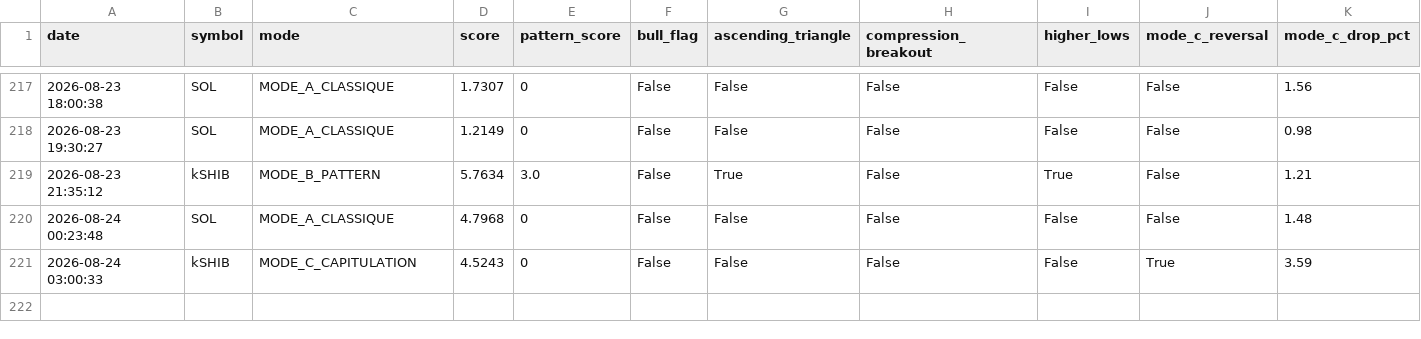
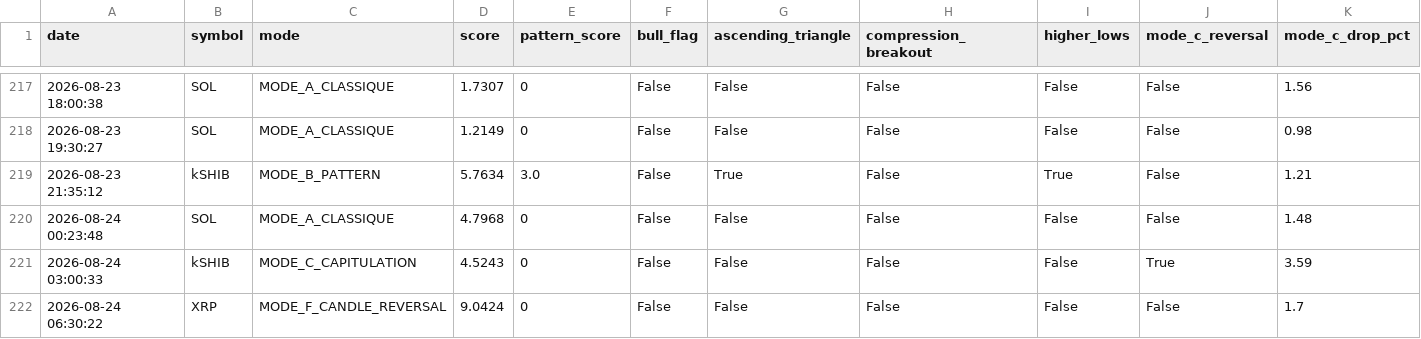
Before and after one commit to frisoo70-ux/trading-bot-data, a CSV file: bot-data/trades.csv, drawn as a sheet; only a part is shown, gaps mark what is left out; rows hold the shown columns only; the diff names each change by its address in the sheet, - before the commit and + after, or states it on an @@ line.

Commit message:
Bot data backup: trades.csv

```diff
--- a/bot-data/trades.csv
+++ b/bot-data/trades.csv
+row 222: 2026-08-24 06:30:22 | XRP | MODE_F_CANDLE_REVERSAL | 9.0424 | 0 | False | False | False | False | False | 1.7
```
